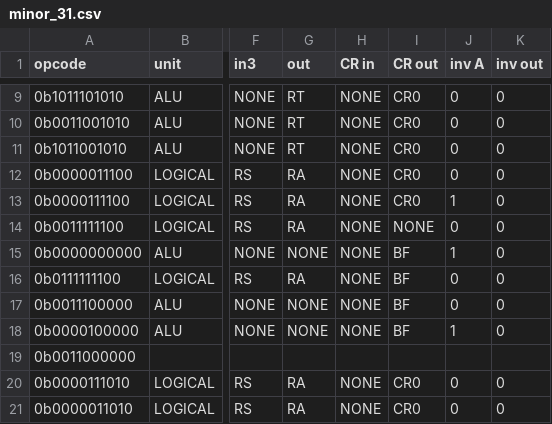
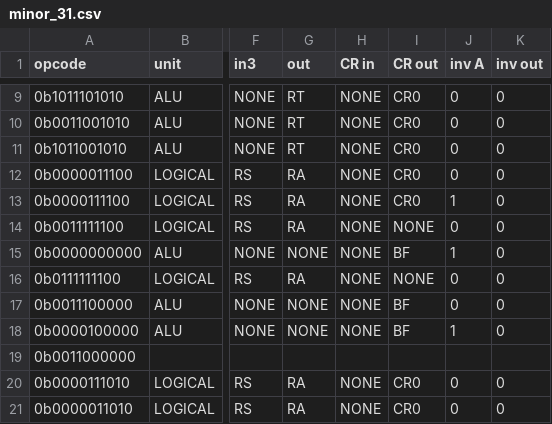
Before and after one commit to programmerjake/libre-soc-wiki, a CSV file: openpower/isatables/minor_31.csv, drawn as a sheet; only a part is shown, gaps mark what is left out; the diff names each change by its address in the sheet, - before the commit and + after, or states it on an @@ line.

Commit message:
cmpb does not store result in CR (cmpeqb and cmp do)

```diff
--- a/openpower/isatables/minor_31.csv
+++ b/openpower/isatables/minor_31.csv
-I16 (CR out): BF
+I16 (CR out): NONE
```
